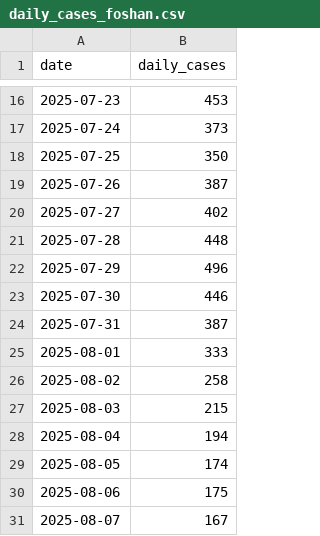
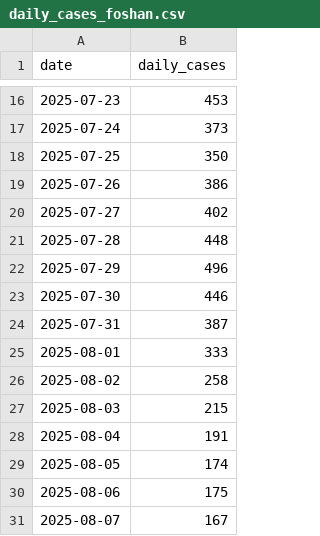
Before and after one commit to sepmein/vector_borne_disease_modelling, a CSV file: data/daily_cases_foshan.csv, drawn as a sheet; only a part is shown, gaps mark what is left out.

Commit message:
Update daily_cases_foshan.csv

```diff
--- a/data/daily_cases_foshan.csv
+++ b/data/daily_cases_foshan.csv
@@ -18,3 +18,3 @@
 2025-07-25,350
-2025-07-26,387
+2025-07-26,386
 2025-07-27,402
@@ -27,3 +27,3 @@
 2025-08-03,215
-2025-08-04,194
+2025-08-04,191
 2025-08-05,174
```
